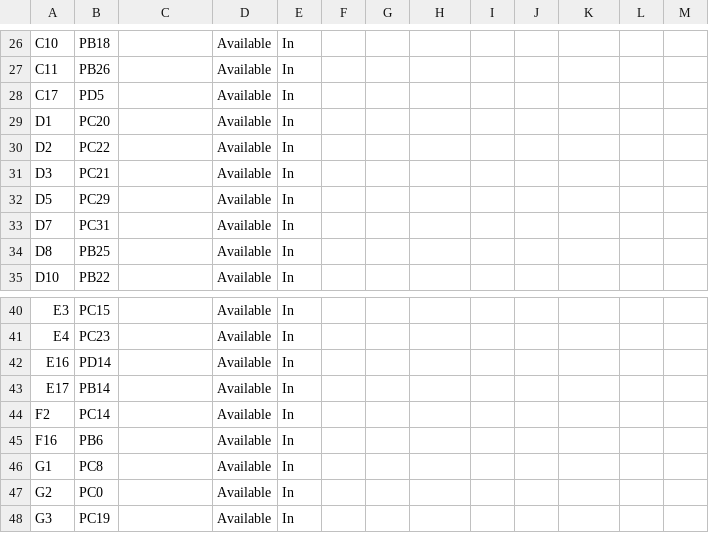
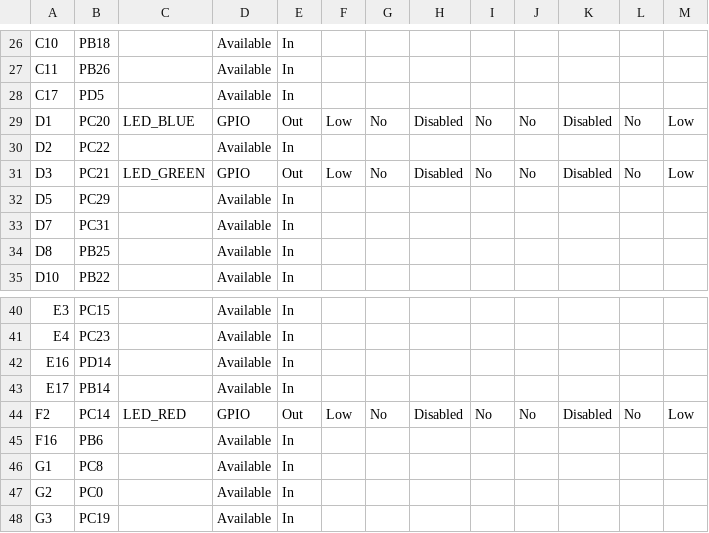
Before and after one commit to gmrozek-mchp/guitar-pic, a CSV file: firmware/marvin/default/src/config/default/pin_configurations.csv, drawn as a sheet; only a part is shown, gaps mark what is left out; the diff covers the shown part only.

```diff
--- a/firmware/marvin/default/src/config/default/pin_configurations.csv
+++ b/firmware/marvin/default/src/config/default/pin_configurations.csv
@@ -28,5 +28,5 @@ C11,PB26,,Available,In,,,,,,,,
 C17,PD5,,Available,In,,,,,,,,
-D1,PC20,,Available,In,,,,,,,,
+D1,PC20,LED_BLUE,GPIO,Out,Low,No,Disabled,No,No,Disabled,No,Low
 D2,PC22,,Available,In,,,,,,,,
-D3,PC21,,Available,In,,,,,,,,
+D3,PC21,LED_GREEN,GPIO,Out,Low,No,Disabled,No,No,Disabled,No,Low
 D5,PC29,,Available,In,,,,,,,,
@@ -43,3 +43,3 @@ E16,PD14,,Available,In,,,,,,,,
 E17,PB14,,Available,In,,,,,,,,
-F2,PC14,,Available,In,,,,,,,,
+F2,PC14,LED_RED,GPIO,Out,Low,No,Disabled,No,No,Disabled,No,Low
 F16,PB6,,Available,In,,,,,,,,
```
Also changed, not shown: 20 edited cells elsewhere in this file, 19 other files.
